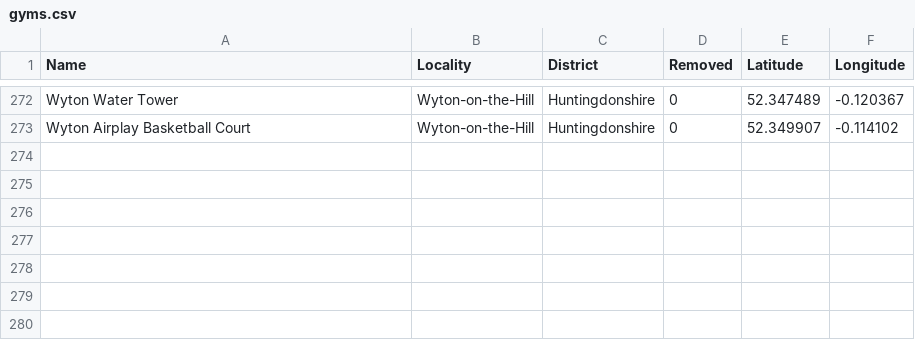
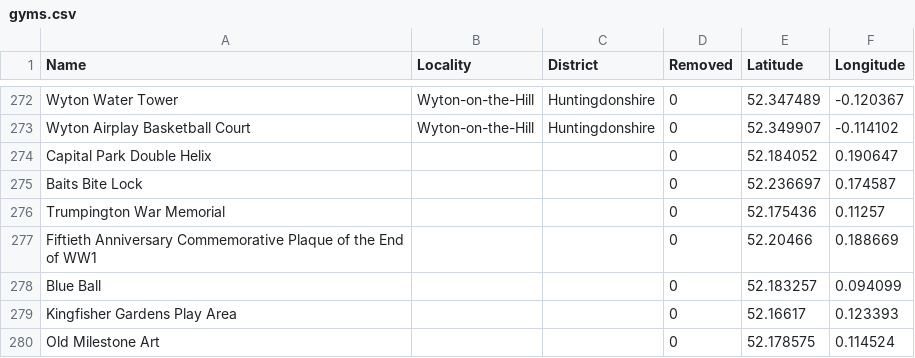
Before and after one commit to NHellFire/gym-badge-tracker, a CSV file: docs/gyms.csv, drawn as a sheet; only a part is shown, gaps mark what is left out; the diff names each change by its address in the sheet, - before the commit and + after, or states it on an @@ line.

```diff
--- a/docs/gyms.csv
+++ b/docs/gyms.csv
+row 274: Capital Park Double Helix |  |  | 0 | 52.184052 | 0.190647
+row 275: Baits Bite Lock |  |  | 0 | 52.236697 | 0.174587
+row 276: Trumpington War Memorial |  |  | 0 | 52.175436 | 0.11257
+row 277: Fiftieth Anniversary Commemorative Plaque of the End of WW1 |  |  | 0 | 52.20466 | 0.188669
+row 278: Blue Ball |  |  | 0 | 52.183257 | 0.094099
+row 279: Kingfisher Gardens Play Area |  |  | 0 | 52.16617 | 0.123393
+row 280: Old Milestone Art |  |  | 0 | 52.178575 | 0.114524
```
Also changed, not shown: 1 other file.
